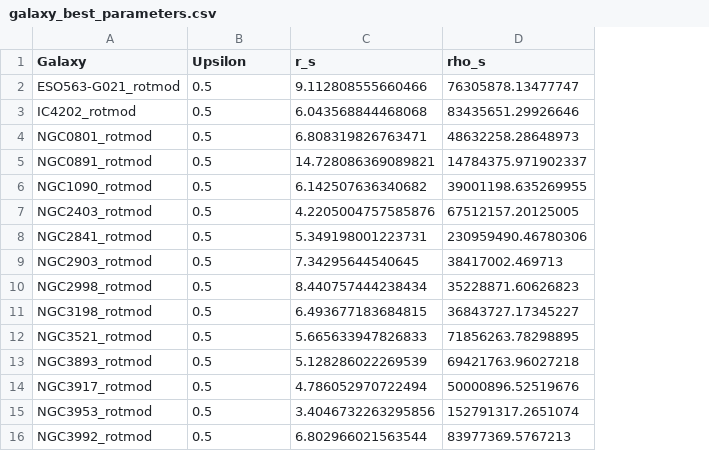
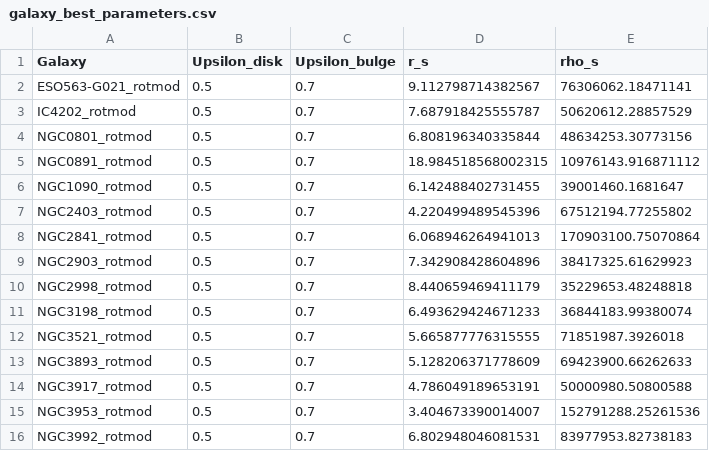
Before and after one commit to Elyon7/Cosmo-Edu_Lab, a CSV file: App/dataset/galaxy_best_parameters.csv, drawn as a sheet; only a part is shown; addresses are those after the commit; the diff covers the shown part only; the diff names each change by its address in the sheet, - before the commit and + after, or states it on an @@ line.

```diff
--- a/App/dataset/galaxy_best_parameters.csv
+++ b/App/dataset/galaxy_best_parameters.csv
+column C (Upsilon_bulge), rows 2-16: all 0.7
-B1: Upsilon
+B1: Upsilon_disk
-D2 (r_s): 9.112808555660466
+D2 (r_s): 9.112798714382567
-E2 (rho_s): 76305878.13477747
+E2 (rho_s): 76306062.18471141
-D3 (r_s): 6.043568844468068
+D3 (r_s): 7.687918425555787
-E3 (rho_s): 83435651.29926646
+E3 (rho_s): 50620612.28857529
-D4 (r_s): 6.808319826763471
+D4 (r_s): 6.808196340335844
-E4 (rho_s): 48632258.28648973
+E4 (rho_s): 48634253.30773156
-D5 (r_s): 14.728086369089821
+D5 (r_s): 18.984518568002315
-E5 (rho_s): 14784375.971902337
+E5 (rho_s): 10976143.916871112
-D6 (r_s): 6.142507636340682
+D6 (r_s): 6.142488402731455
-E6 (rho_s): 39001198.635269955
+E6 (rho_s): 39001460.1681647
-D7 (r_s): 4.2205004757585876
+D7 (r_s): 4.220499489545396
-E7 (rho_s): 67512157.20125005
+E7 (rho_s): 67512194.77255802
-D8 (r_s): 5.349198001223731
+D8 (r_s): 6.068946264941013
-E8 (rho_s): 230959490.46780306
+E8 (rho_s): 170903100.75070864
-D9 (r_s): 7.34295644540645
+D9 (r_s): 7.342908428604896
-E9 (rho_s): 38417002.469713
+E9 (rho_s): 38417325.61629923
-D10 (r_s): 8.440757444238434
+D10 (r_s): 8.440659469411179
-E10 (rho_s): 35228871.60626823
+E10 (rho_s): 35229653.48248818
-D11 (r_s): 6.493677183684815
+D11 (r_s): 6.493629424671233
-E11 (rho_s): 36843727.17345227
+E11 (rho_s): 36844183.99380074
-D12 (r_s): 5.665633947826833
+D12 (r_s): 5.665877776315555
-E12 (rho_s): 71856263.78298895
+E12 (rho_s): 71851987.3926018
-D13 (r_s): 5.128286022269539
+D13 (r_s): 5.128206371778609
-E13 (rho_s): 69421763.96027218
+E13 (rho_s): 69423900.66262633
-D14 (r_s): 4.786052970722494
+D14 (r_s): 4.786049189653191
-E14 (rho_s): 50000896.52519676
+E14 (rho_s): 50000980.50800588
-D15 (r_s): 3.4046732263295856
+D15 (r_s): 3.404673390014007
-E15 (rho_s): 152791317.2651074
+E15 (rho_s): 152791288.25261536
-D16 (r_s): 6.802966021563544
+D16 (r_s): 6.802948046081531
-E16 (rho_s): 83977369.5767213
+E16 (rho_s): 83977953.82738183
```
Also changed, not shown: 64 edited cells elsewhere in this file, App/notebooks/galaxy_best_parameters.csv, 4 other files.
